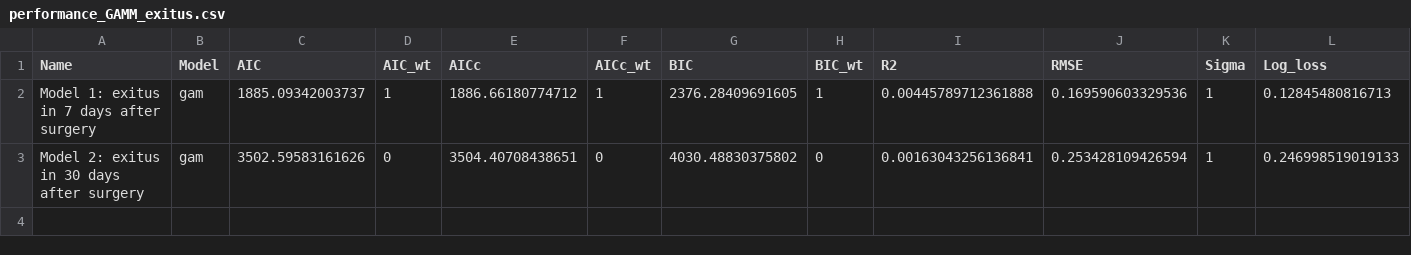
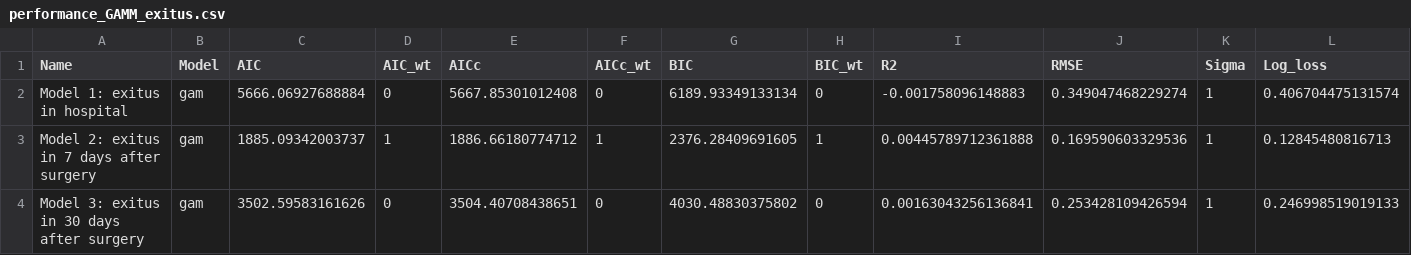
Before and after one commit to cienciadedatosysalud/ICCONIC-HIPFX, a CSV file: outputs/performance_GAMM_exitus.csv, drawn as a sheet; only a part is shown; addresses are those after the commit; rows hold the shown columns only; the diff names each change by its address in the sheet, - before the commit and + after, or states it on an @@ line.

Commit message:
Updated analysis
Updated version matplotlib to version 3.6.2
Updated outputs (synthetic data)
Updated script analysis:
- analysis_icconic_hipfx_polypharmacy.qmd: commented lines that make directory
- analysis_icconic_hipfx_timetosurgery.qmd: save outputs for exitus in hospital model, control structure for US data in multilevel models

```diff
--- a/outputs/performance_GAMM_exitus.csv
+++ b/outputs/performance_GAMM_exitus.csv
+row 2: Model 1: exitus in hospital | gam | 5666.06927688884 | 0 | 5667.85301012408 | 0 | 6189.93349133134 | 0 | -0.001758096148883 | 0.349047468229274 | 1 | 0.406704475131574
-A3 (Name): Model 1: exitus in 7 days after surgery
+A3 (Name): Model 2: exitus in 7 days after surgery
-A4 (Name): Model 2: exitus in 30 days after surgery
+A4 (Name): Model 3: exitus in 30 days after surgery
```
Also changed, not shown: outputs/table_descriptive_hospital_with_unique_patients.csv, 27 other files.
